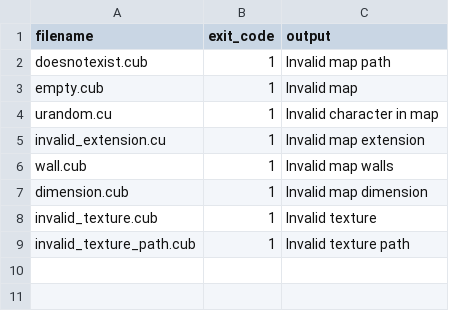
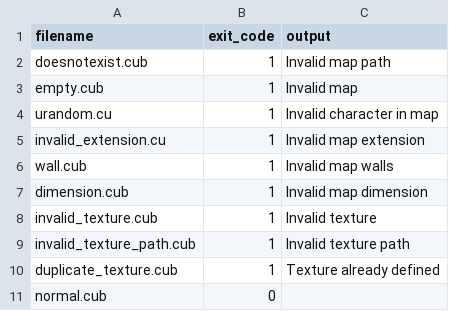
Before and after one commit to Arklog/cub3d, a CSV file: tester.csv, drawn as a sheet.

```diff
--- a/tester.csv
+++ b/tester.csv
@@ -9 +9,3 @@ invalid_texture.cub,1,Invalid texture
 invalid_texture_path.cub,1,Invalid texture path
+duplicate_texture.cub,1,Texture already defined
+normal.cub,0,
```
Also changed, not shown: 22 other files.
